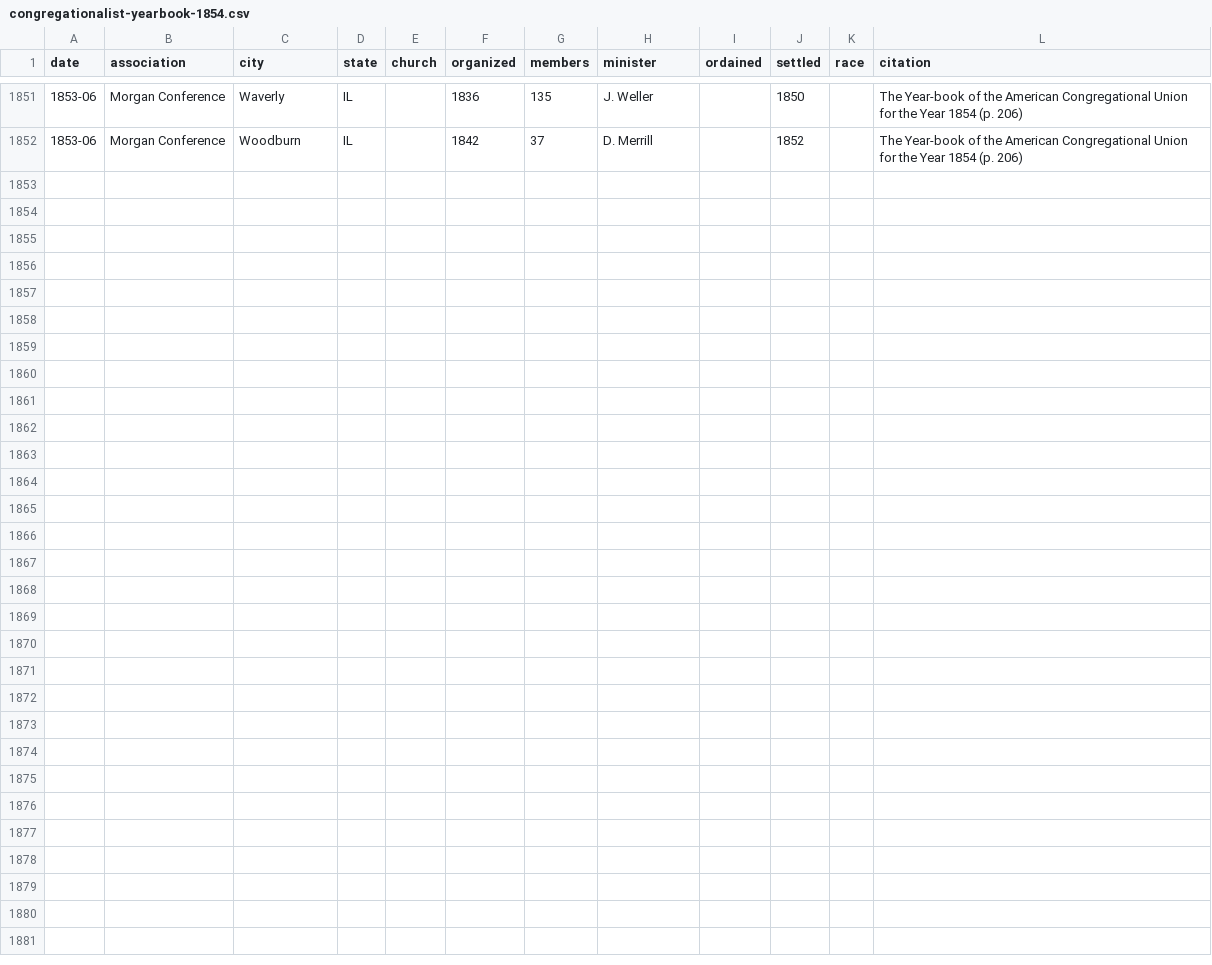
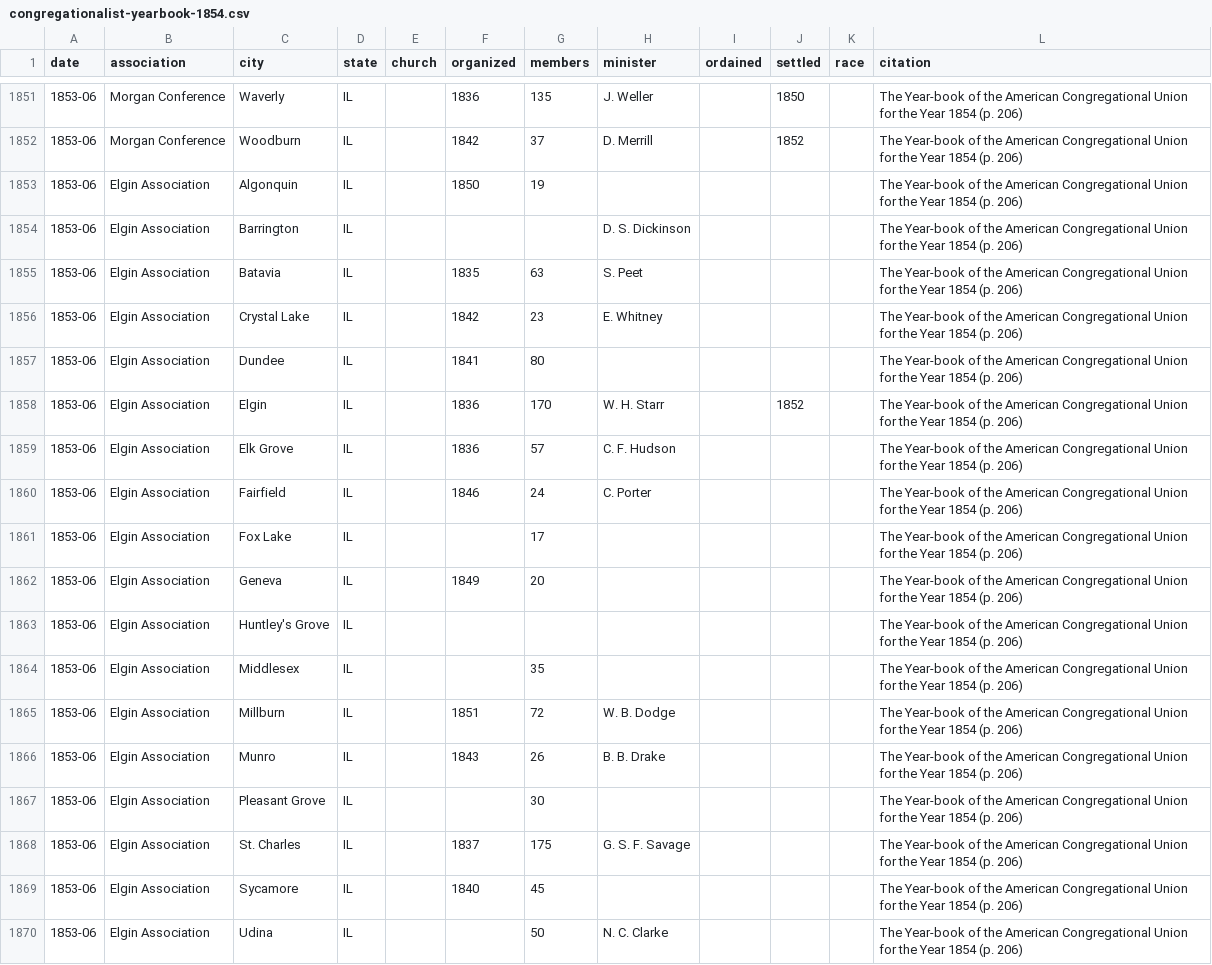
Before and after one commit to religious-ecologies/religious-statistics, a CSV file: data/congregationalist-yearbooks/congregationalist-yearbook-1854.csv, drawn as a sheet; only a part is shown, gaps mark what is left out; the diff names each change by its address in the sheet, - before the commit and + after, or states it on an @@ line.

Commit message:
Elgin Association 1854

```diff
--- a/data/congregationalist-yearbooks/congregationalist-yearbook-1854.csv
+++ b/data/congregationalist-yearbooks/congregationalist-yearbook-1854.csv
+row 1853: 1853-06 | Elgin Association | Algonquin | IL |  | 1850 | 19 |  |  |  |  | The Year-book of the American Congregational Union for the Year 1854 (p. 206)
+row 1854: 1853-06 | Elgin Association | Barrington | IL |  |  |  | D. S. Dickinson |  |  |  | The Year-book of the American Congregational Union for the Year 1854 (p. 206)
+row 1855: 1853-06 | Elgin Association | Batavia | IL |  | 1835 | 63 | S. Peet |  |  |  | The Year-book of the American Congregational Union for the Year 1854 (p. 206)
+row 1856: 1853-06 | Elgin Association | Crystal Lake | IL |  | 1842 | 23 | E. Whitney |  |  |  | The Year-book of the American Congregational Union for the Year 1854 (p. 206)
+row 1857: 1853-06 | Elgin Association | Dundee | IL |  | 1841 | 80 |  |  |  |  | The Year-book of the American Congregational Union for the Year 1854 (p. 206)
+row 1858: 1853-06 | Elgin Association | Elgin | IL |  | 1836 | 170 | W. H. Starr |  | 1852 |  | The Year-book of the American Congregational Union for the Year 1854 (p. 206)
+row 1859: 1853-06 | Elgin Association | Elk Grove | IL |  | 1836 | 57 | C. F. Hudson |  |  |  | The Year-book of the American Congregational Union for the Year 1854 (p. 206)
+row 1860: 1853-06 | Elgin Association | Fairfield | IL |  | 1846 | 24 | C. Porter |  |  |  | The Year-book of the American Congregational Union for the Year 1854 (p. 206)
+row 1861: 1853-06 | Elgin Association | Fox Lake | IL |  |  | 17 |  |  |  |  | The Year-book of the American Congregational Union for the Year 1854 (p. 206)
+row 1862: 1853-06 | Elgin Association | Geneva | IL |  | 1849 | 20 |  |  |  |  | The Year-book of the American Congregational Union for the Year 1854 (p. 206)
+row 1863: 1853-06 | Elgin Association | Huntley's Grove | IL |  |  |  |  |  |  |  | The Year-book of the American Congregational Union for the Year 1854 (p. 206)
+row 1864: 1853-06 | Elgin Association | Middlesex | IL |  |  | 35 |  |  |  |  | The Year-book of the American Congregational Union for the Year 1854 (p. 206)
+row 1865: 1853-06 | Elgin Association | Millburn | IL |  | 1851 | 72 | W. B. Dodge |  |  |  | The Year-book of the American Congregational Union for the Year 1854 (p. 206)
+row 1866: 1853-06 | Elgin Association | Munro | IL |  | 1843 | 26 | B. B. Drake |  |  |  | The Year-book of the American Congregational Union for the Year 1854 (p. 206)
+row 1867: 1853-06 | Elgin Association | Pleasant Grove | IL |  |  | 30 |  |  |  |  | The Year-book of the American Congregational Union for the Year 1854 (p. 206)
+row 1868: 1853-06 | Elgin Association | St. Charles | IL |  | 1837 | 175 | G. S. F. Savage |  |  |  | The Year-book of the American Congregational Union for the Year 1854 (p. 206)
+row 1869: 1853-06 | Elgin Association | Sycamore | IL |  | 1840 | 45 |  |  |  |  | The Year-book of the American Congregational Union for the Year 1854 (p. 206)
+row 1870: 1853-06 | Elgin Association | Udina | IL |  |  | 50 | N. C. Clarke |  |  |  | The Year-book of the American Congregational Union for the Year 1854 (p. 206)
```
